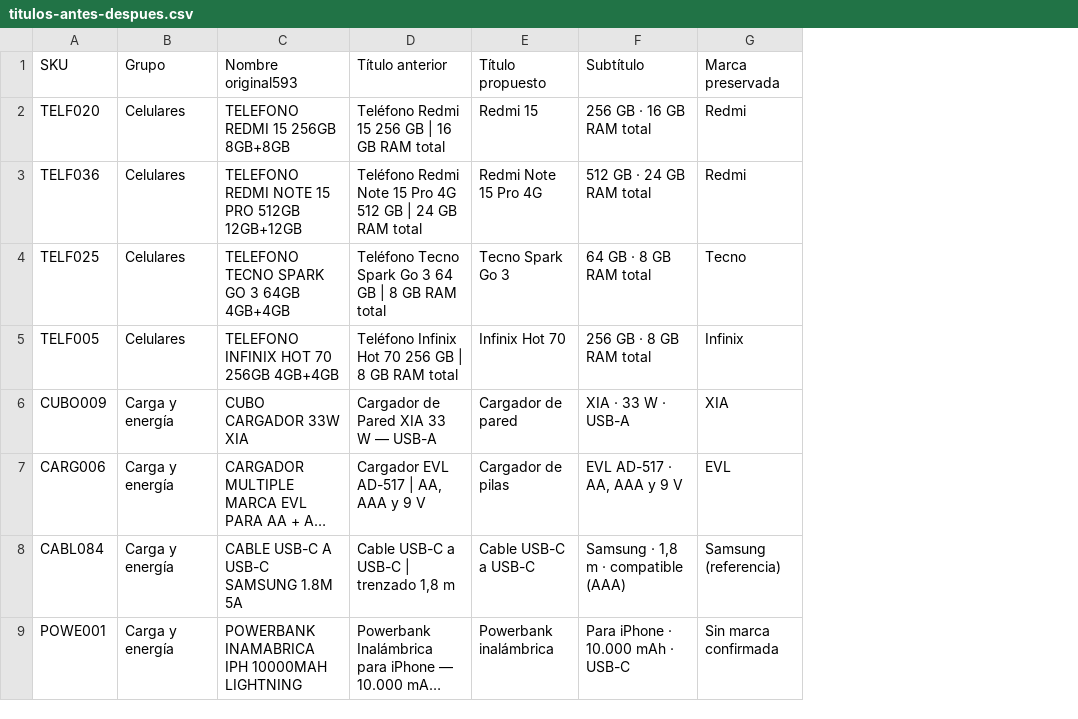
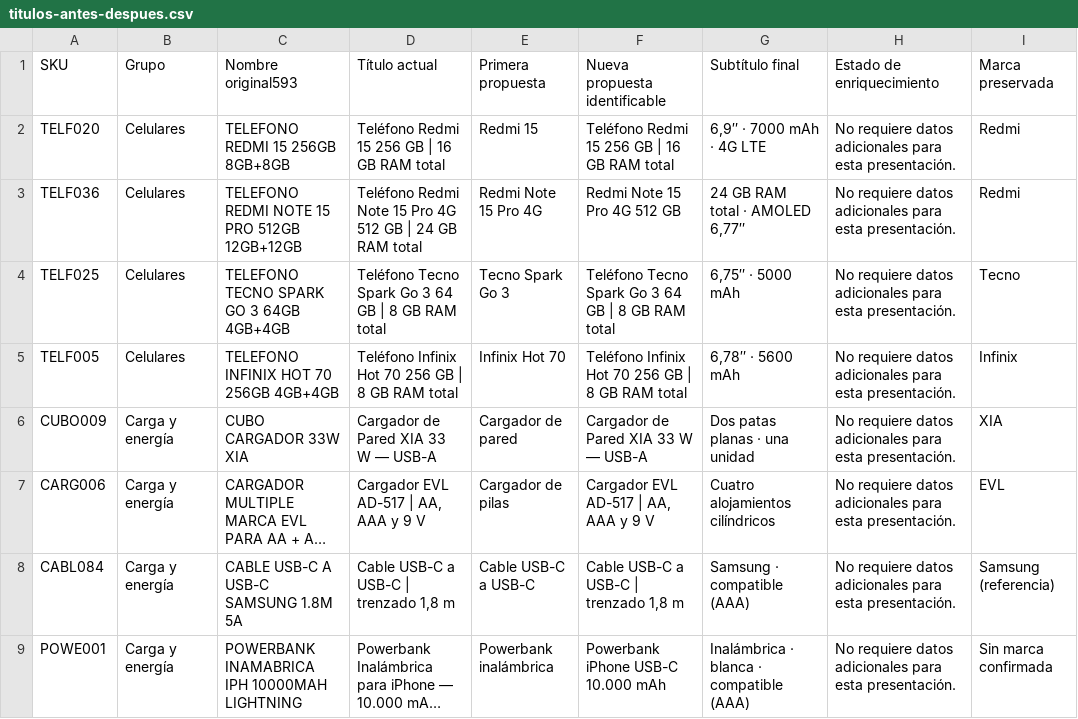
Before and after one commit to conectatech-ec/conectatech-ec.github.io, a CSV file: revision/titulos-pro-20/titulos-antes-despues.csv, drawn as a sheet; only a part is shown; long unchanged cells end in …; removed rows and columns are numbered as before the commit, all else as after; the diff names each change by its address in the sheet, - before the commit and + after, or states it on an @@ line.

Commit message:
Corregir sólo los20 títulos: identidad visible y subtítulo diferenciador

```diff
--- a/revision/titulos-pro-20/titulos-antes-despues.csv
+++ b/revision/titulos-pro-20/titulos-antes-despues.csv
-column F (Subtítulo), rows 2-9: 256 GB · 16 GB RAM total | 512 GB · 24 GB RAM total | 64 GB · 8 GB RAM total | 256 GB · 8 GB RAM total | XIA · 33 W · USB-A | EVL AD-517 · AA, AAA y 9 V | Samsung · 1,8 m · compatible (AAA) | Para iPhone · 10.000 mAh · USB-C
+column F (Nueva propuesta identificable), rows 2-9: Teléfono Redmi 15 256 GB | 16 GB RAM total | Redmi Note 15 Pro 4G 512 GB | Teléfono Tecno Spark Go 3 64 GB | 8 GB RAM total | Teléfono Infinix Hot 70 256 GB | 8 GB RAM total | Cargador de Pared XIA 33 W — USB-A | Cargador EVL AD-517 | AA, AAA y 9 V | Cable USB-C a USB-C | trenzado 1,8 m | Powerbank iPhone USB-C 10.000 mAh
+column G (Subtítulo final), rows 2-9: 6,9″ · 7000 mAh · 4G LTE | 24 GB RAM total · AMOLED 6,77″ | 6,75″ · 5000 mAh | 6,78″ · 5600 mAh | Dos patas planas · una unidad | Cuatro alojamientos cilíndricos | Samsung · compatible (AAA) | Inalámbrica · blanca · compatible (AAA)
+column H (Estado de enriquecimiento), rows 2-9: all No requiere datos adicionales para esta presentación.
-D1: Título anterior
+D1: Título actual
-E1: Título propuesto
+E1: Primera propuesta
```
Also changed, not shown: 26 other files.
